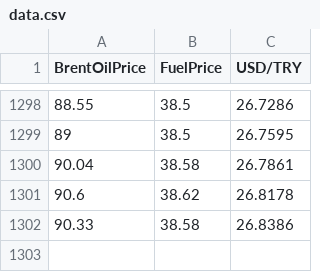
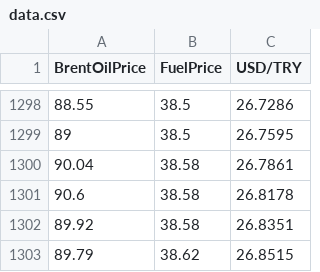
Before and after one commit to mehmetkocagoz/Fuel-Price-Controlling-System, a CSV file: data.csv, drawn as a sheet; only a part is shown, gaps mark what is left out.

Commit message:
Latest data.csv

```diff
--- a/data.csv
+++ b/data.csv
@@ -1300,3 +1300,4 @@ BrentOilPrice,FuelPrice,USD/TRY
 90.04,38.58,26.7861
-90.6,38.62,26.8178
-90.33,38.58,26.8386
+90.6,38.58,26.8178
+89.92,38.58,26.8351
+89.79,38.62,26.8515
```
